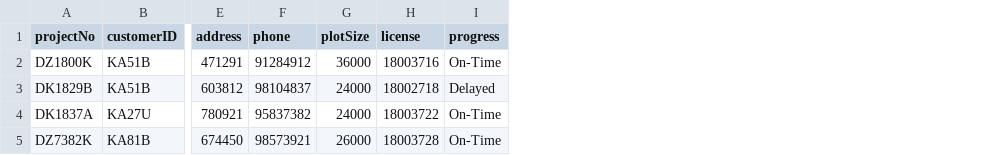
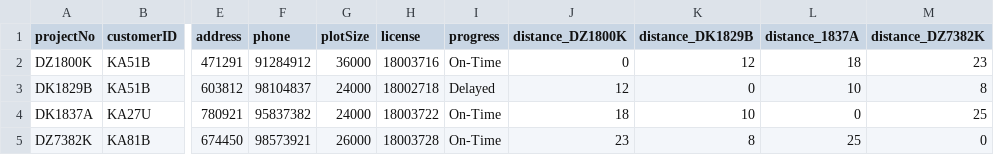
Before and after one commit to kendriklim/knowledge_graph_construction_logistics, a CSV file: CSV Data/Project_Data.csv, drawn as a sheet; only a part is shown, gaps mark what is left out; the diff names each change by its address in the sheet, - before the commit and + after, or states it on an @@ line.

```diff
--- a/CSV Data/Project_Data.csv
+++ b/CSV Data/Project_Data.csv
+column J (distance_DZ1800K), rows 2-5: 0 | 12 | 18 | 23
+column K (distance_DK1829B), rows 2-5: 12 | 0 | 10 | 8
+column L (distance_1837A), rows 2-5: 18 | 10 | 0 | 25
+column M (distance_DZ7382K), rows 2-5: 23 | 8 | 25 | 0
```
Also changed, not shown: 1 other file.
